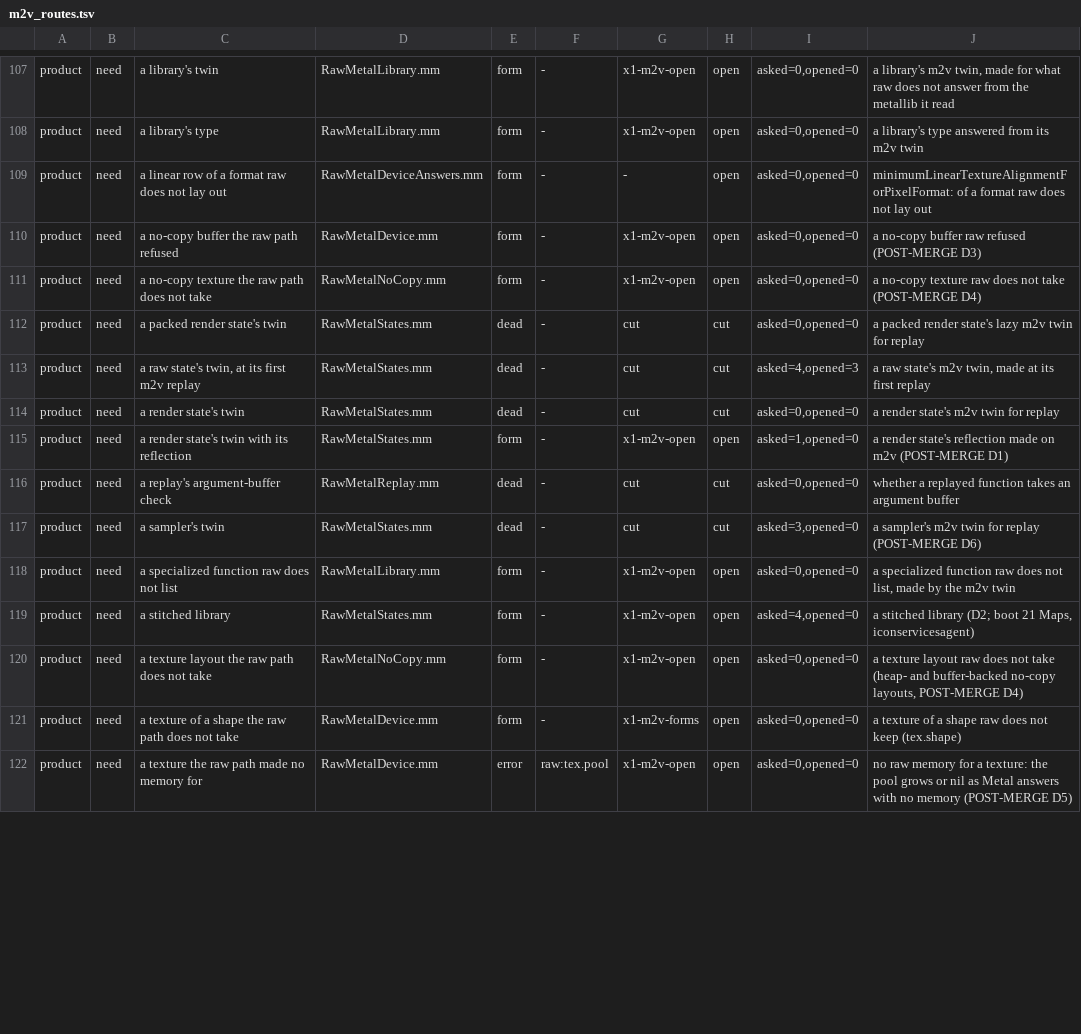
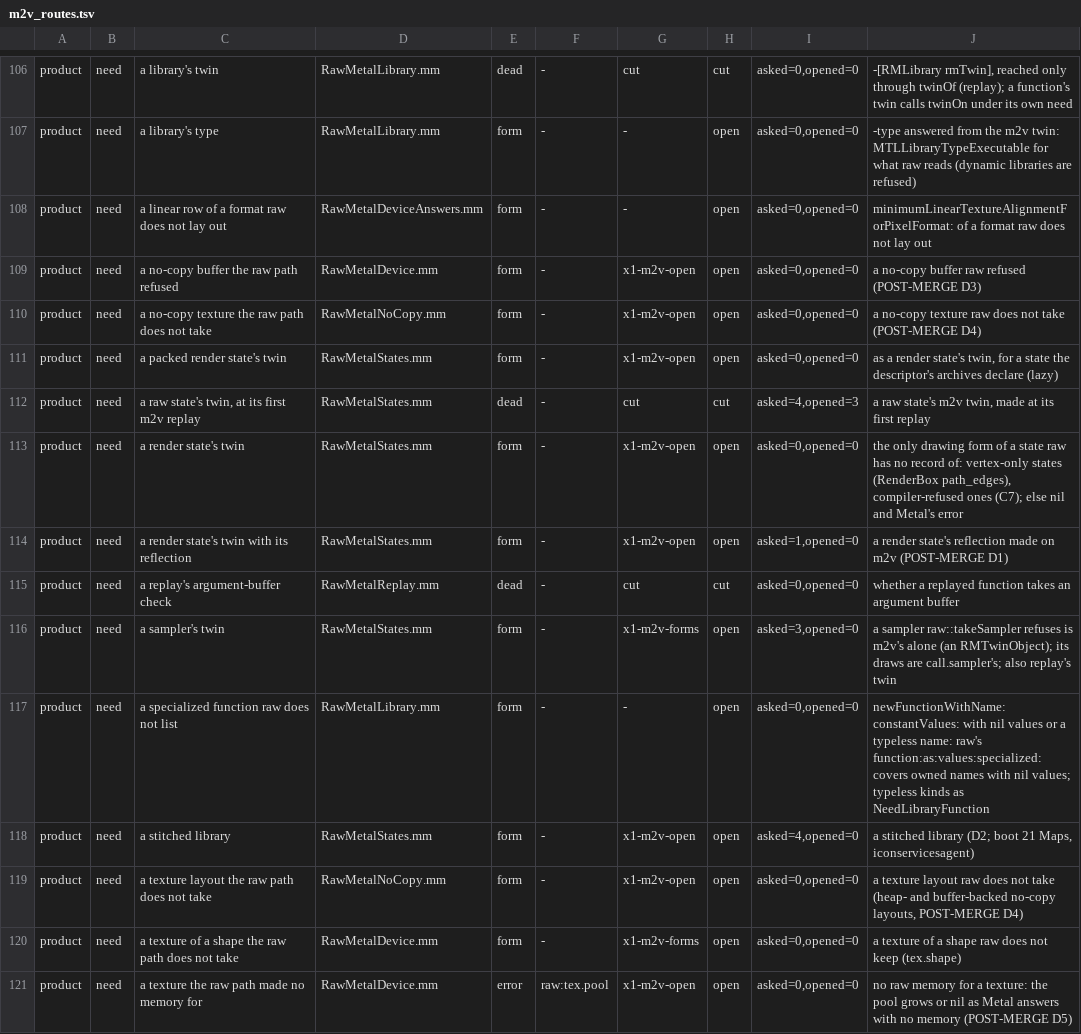
Before and after one commit to brunostjohn/ios-on-switch-lmao, a TSV file: drivers/TegraGM20BMetal/raw/plan/m2v_routes.tsv, drawn as a sheet; only a part is shown, gaps mark what is left out; addresses are those after the commit; the diff covers the shown part only; the diff names each change by its address in the sheet, - before the commit and + after, or states it on an @@ line.

Commit message:
raw m2v census: two needs and one refusal no path reaches are gone, and the readiness route has its row
NeedFunctionType: every RMFunction with no type is made by wrap:, which keeps a non-nil m2v twin, and the typed ones
come only from function:as:values:specialized: behind ownsFunction:, which requires a type, so RM_FUNCTION_TWIN never
asked m2v there; functionType reads the twin it holds. NeedIcbDispatchReplay and icb.replay: replay() first runs
rmRefuseM2vRange, which fails every range holding OpExecuteKernels (executeMissing) or an OpExecuteCommands with a
range buffer (drawMissing), so replayKernelCommands and replayCommands' range branch never ran; both are deleted with
RMIndirectComputeBuffer's m2v buffer. New scanner routes: range.raw=false (a range sent to m2v with no predicate: a
refused variant or dispatch admission at readiness) and takeReason. Table from the classification readers: 264 product
rows, 128 open.

```diff
--- a/drivers/TegraGM20BMetal/raw/plan/m2v_routes.tsv
+++ b/drivers/TegraGM20BMetal/raw/plan/m2v_routes.tsv
-E106: form
+E106: dead
-G106: x1-m2v-open
+G106: cut
-H106: open
+H106: cut
-J106: a library's m2v twin, made for what raw does not answer from the metallib it read
+J106: -[RMLibrary rmTwin], reached only through twinOf (replay); a function's twin calls twinOn under its own need
-G107: x1-m2v-open
+G107: -
-J107: a library's type answered from its m2v twin
+J107: -type answered from the m2v twin: MTLLibraryTypeExecutable for what raw reads (dynamic libraries are refused)
-E111: dead
+E111: form
-G111: cut
+G111: x1-m2v-open
-H111: cut
+H111: open
-J111: a packed render state's lazy m2v twin for replay
+J111: as a render state's twin, for a state the descriptor's archives declare (lazy)
-E113: dead
+E113: form
-G113: cut
+G113: x1-m2v-open
-H113: cut
+H113: open
-J113: a render state's m2v twin for replay
+J113: the only drawing form of a state raw has no record of: vertex-only states (RenderBox path_edges), compiler-refused ones (C7); else nil and Metal's error
-E116: dead
+E116: form
-G116: cut
+G116: x1-m2v-forms
-H116: cut
+H116: open
-J116: a sampler's m2v twin for replay (POST-MERGE D6)
+J116: a sampler raw::takeSampler refuses is m2v's alone (an RMTwinObject); its draws are call.sampler's; also replay's twin
-G117: x1-m2v-open
+G117: -
-J117: a specialized function raw does not list, made by the m2v twin
+J117: newFunctionWithName:constantValues: with nil values or a typeless name: raw's function:as:values:specialized: covers owned names with nil values; typeless kinds as NeedLibraryFunction
```
Also changed, not shown: 2 added rows, 3 removed rows and 81 edited cells elsewhere in this file, 9 other files.
